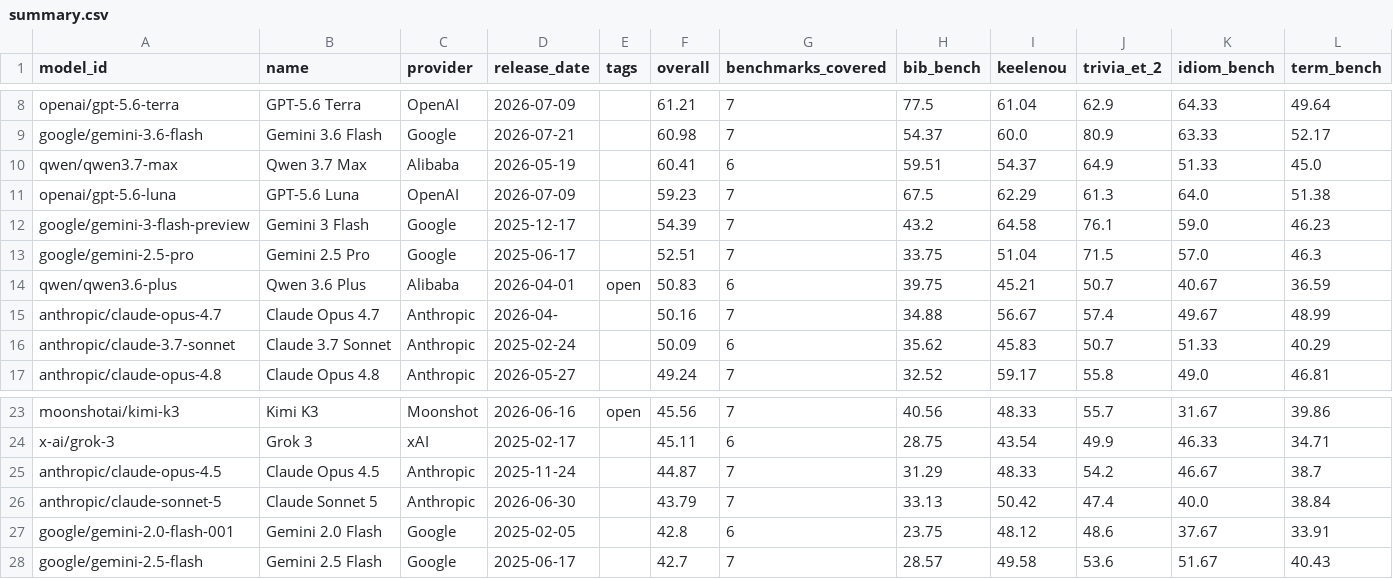
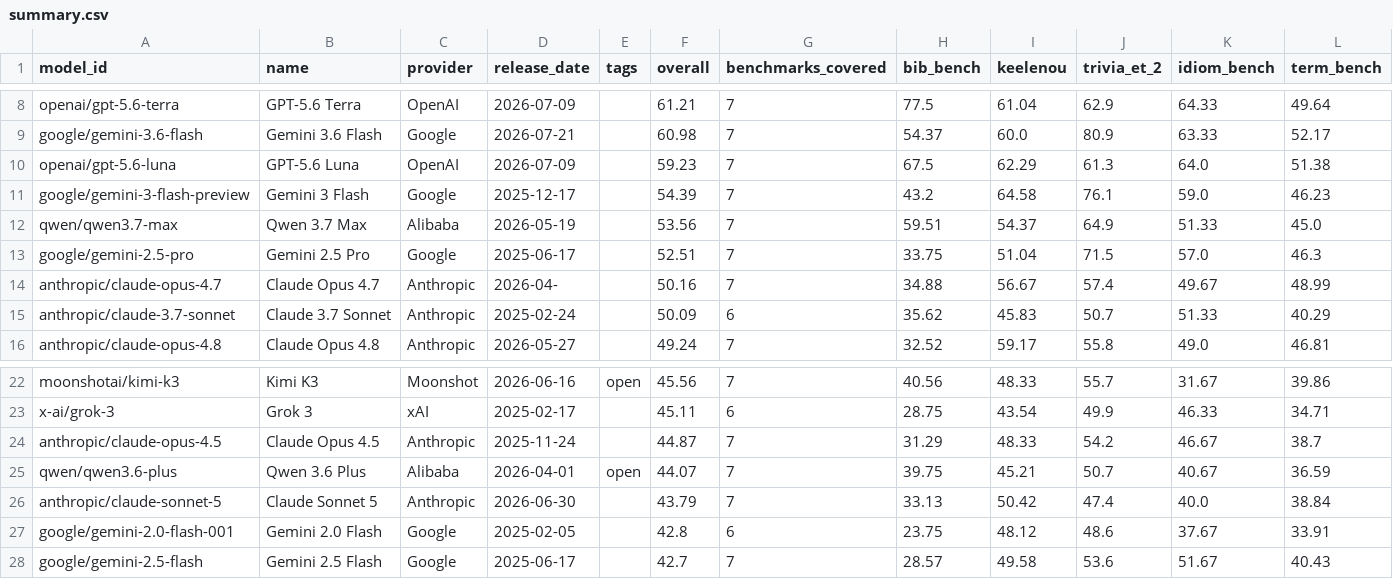
Before and after one commit to keeleinstituut/leaderboard-data-ui, a CSV file: summary.csv, drawn as a sheet; only a part is shown, gaps mark what is left out; removed rows and columns are numbered as before the commit, all else as after; rows hold the shown columns only; the diff names each change by its address in the sheet, - before the commit and + after, or states it on an @@ line.

```diff
--- a/summary.csv
+++ b/summary.csv
-row 10: qwen/qwen3.7-max | Qwen 3.7 Max | Alibaba | 2026-05-19 |  | 60.41 | 6 | 59.51 | 54.37 | 64.9 | 51.33 | 45.0
+row 12: qwen/qwen3.7-max | Qwen 3.7 Max | Alibaba | 2026-05-19 |  | 53.56 | 7 | 59.51 | 54.37 | 64.9 | 51.33 | 45.0
-row 14: qwen/qwen3.6-plus | Qwen 3.6 Plus | Alibaba | 2026-04-01 | open | 50.83 | 6 | 39.75 | 45.21 | 50.7 | 40.67 | 36.59
+row 25: qwen/qwen3.6-plus | Qwen 3.6 Plus | Alibaba | 2026-04-01 | open | 44.07 | 7 | 39.75 | 45.21 | 50.7 | 40.67 | 36.59
```
Also changed, not shown: 3 other files.
